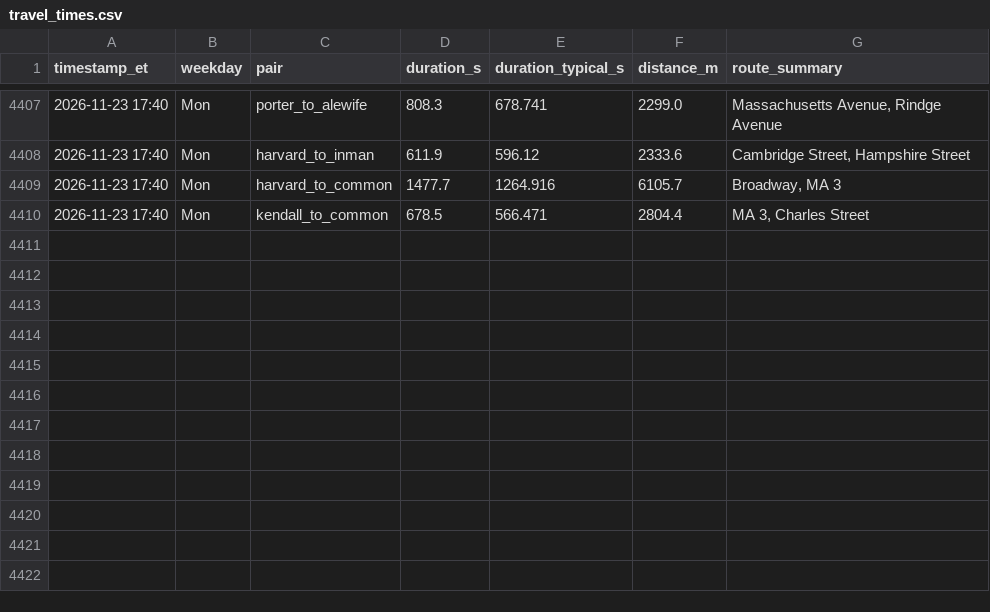
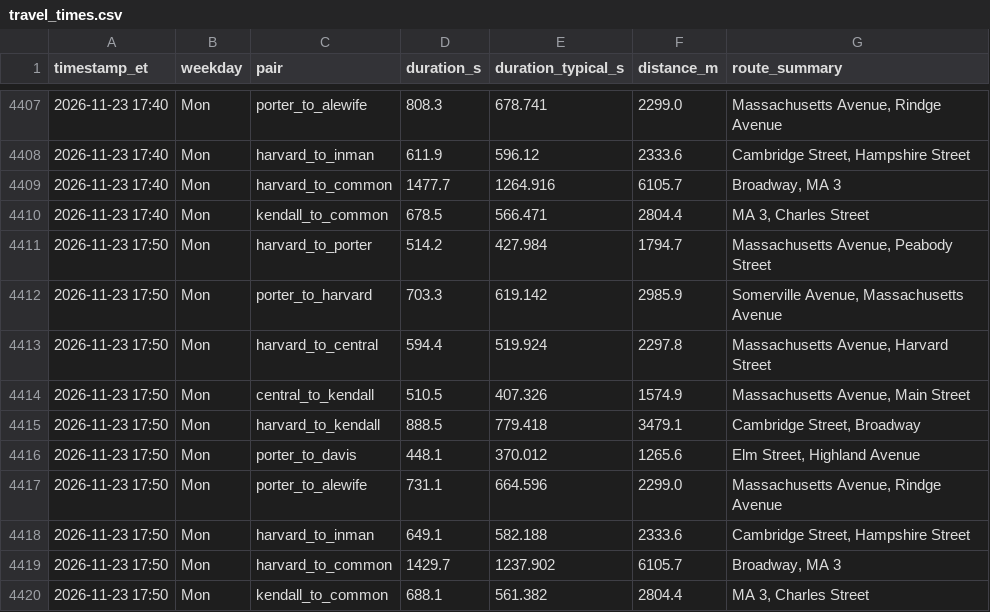
Before and after one commit to sonnywang2005/traffic-harvest, a CSV file: data/travel_times.csv, drawn as a sheet; only a part is shown, gaps mark what is left out; the diff names each change by its address in the sheet, - before the commit and + after, or states it on an @@ line.

Commit message:
harvest 2026-11-23T22:50Z

```diff
--- a/data/travel_times.csv
+++ b/data/travel_times.csv
+row 4411: 2026-11-23 17:50 | Mon | harvard_to_porter | 514.2 | 427.984 | 1794.7 | Massachusetts Avenue, Peabody Street
+row 4412: 2026-11-23 17:50 | Mon | porter_to_harvard | 703.3 | 619.142 | 2985.9 | Somerville Avenue, Massachusetts Avenue
+row 4413: 2026-11-23 17:50 | Mon | harvard_to_central | 594.4 | 519.924 | 2297.8 | Massachusetts Avenue, Harvard Street
+row 4414: 2026-11-23 17:50 | Mon | central_to_kendall | 510.5 | 407.326 | 1574.9 | Massachusetts Avenue, Main Street
+row 4415: 2026-11-23 17:50 | Mon | harvard_to_kendall | 888.5 | 779.418 | 3479.1 | Cambridge Street, Broadway
+row 4416: 2026-11-23 17:50 | Mon | porter_to_davis | 448.1 | 370.012 | 1265.6 | Elm Street, Highland Avenue
+row 4417: 2026-11-23 17:50 | Mon | porter_to_alewife | 731.1 | 664.596 | 2299.0 | Massachusetts Avenue, Rindge Avenue
+row 4418: 2026-11-23 17:50 | Mon | harvard_to_inman | 649.1 | 582.188 | 2333.6 | Cambridge Street, Hampshire Street
+row 4419: 2026-11-23 17:50 | Mon | harvard_to_common | 1429.7 | 1237.902 | 6105.7 | Broadway, MA 3
+row 4420: 2026-11-23 17:50 | Mon | kendall_to_common | 688.1 | 561.382 | 2804.4 | MA 3, Charles Street
```
